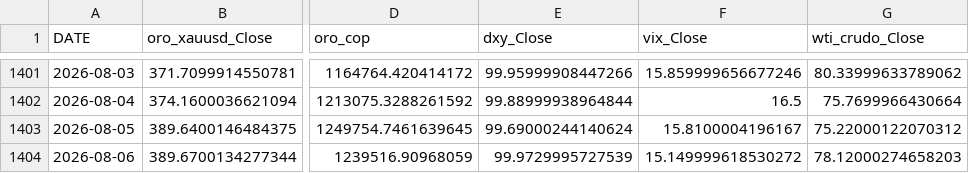
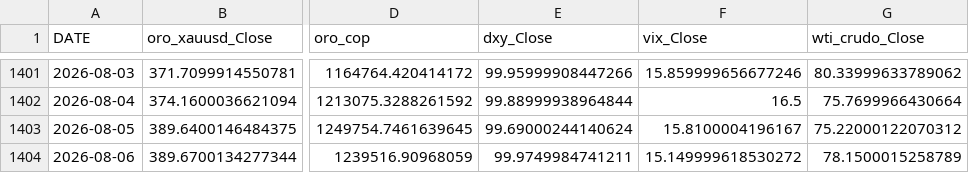
Before and after one commit to michaelsteven1299/proyecto_michael-, a CSV file: dashboard_data/historico.csv, drawn as a sheet; only a part is shown, gaps mark what is left out; the diff names each change by its address in the sheet, - before the commit and + after, or states it on an @@ line.

```diff
--- a/dashboard_data/historico.csv
+++ b/dashboard_data/historico.csv
-E1404 (dxy_Close): 99.9729995727539
+E1404 (dxy_Close): 99.9749984741211
-G1404 (wti_crudo_Close): 78.12000274658203
+G1404 (wti_crudo_Close): 78.1500015258789
```
Also changed, not shown: dashboard_data/metricas_modelos.csv, dashboard_data/prediccion.csv, 6 other files.
